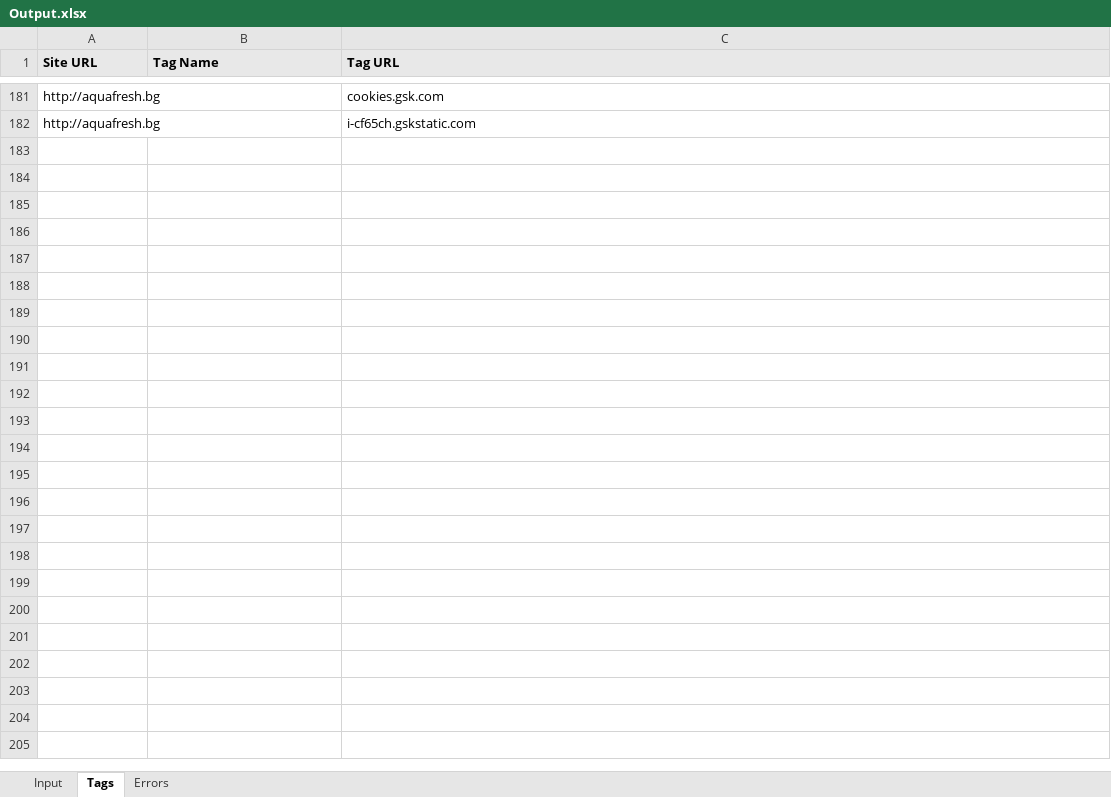
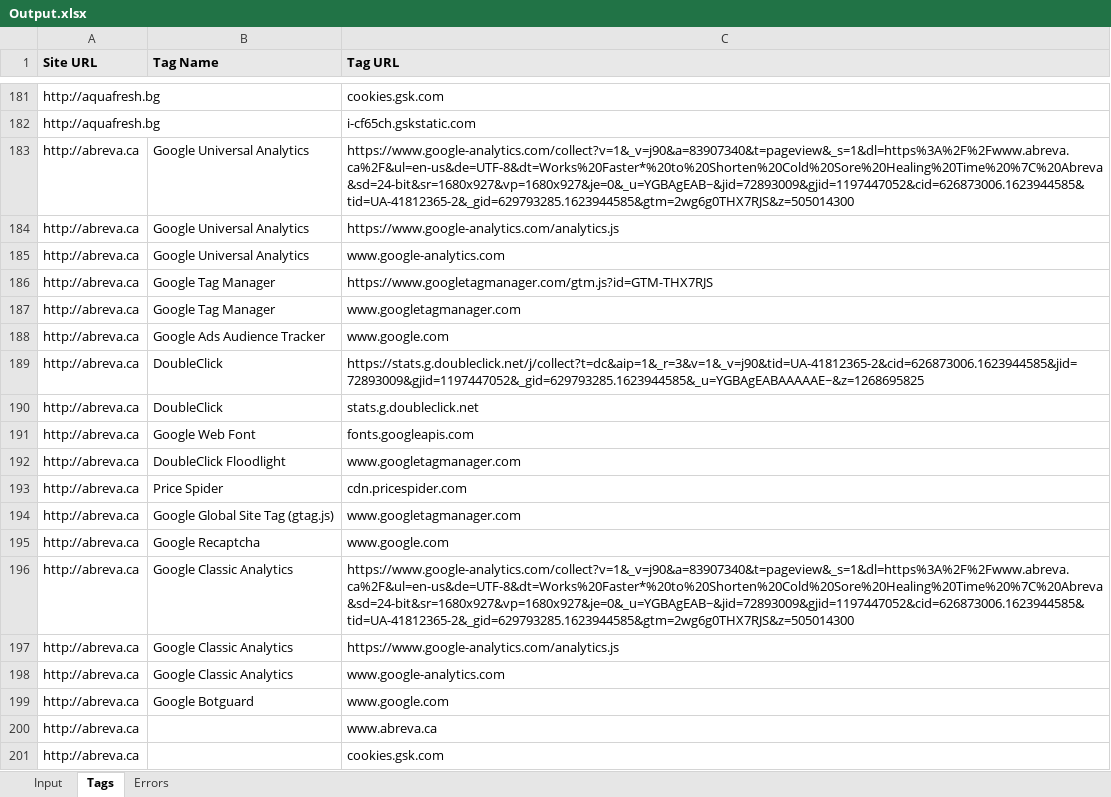
Before and after one commit to Siyam1888/website_tag_explorer, an Excel workbook: Output.xlsx, sheet Tags, drawn as a sheet; only a part is shown, gaps mark what is left out; values as stored, in another font and other column widths than the file's, no borders; the diff covers the shown part only; the diff names each change by its address in the sheet, - before the commit and + after, or states it on an @@ line.

```diff
--- a/Output.xlsx (sheet Tags)
+++ b/Output.xlsx (sheet Tags)
+row 183: http://abreva.ca | Google Universal Analytics | https://www.google-analytics.com/collect?v=1&_v=j90&a=83907340&t=pageview&_s=1&dl=https%3A%2F%2Fwww.abreva.ca%2F&ul=en-us&de=UTF-8&dt=Works%20Faster*%20to%20Shorten%20Cold%20Sore%20Healing%20Time%20%7C%20Abreva&sd=24-bit&sr=1680x927&vp=1680x927&je=0&_u=YGBAgEAB~&jid=72893009&gjid=1197447052&cid=626873006.1623944585&tid=UA-41812365-2&_gid=629793285.1623944585&gtm=2wg6g0THX7RJS&z=505014300
+row 184: http://abreva.ca | Google Universal Analytics | https://www.google-analytics.com/analytics.js
+row 185: http://abreva.ca | Google Universal Analytics | www.google-analytics.com
+row 186: http://abreva.ca | Google Tag Manager | https://www.googletagmanager.com/gtm.js?id=GTM-THX7RJS
+row 187: http://abreva.ca | Google Tag Manager | www.googletagmanager.com
+row 188: http://abreva.ca | Google Ads Audience Tracker | www.google.com
+row 189: http://abreva.ca | DoubleClick | https://stats.g.doubleclick.net/j/collect?t=dc&aip=1&_r=3&v=1&_v=j90&tid=UA-41812365-2&cid=626873006.1623944585&jid=72893009&gjid=1197447052&_gid=629793285.1623944585&_u=YGBAgEABAAAAAE~&z=1268695825
+row 190: http://abreva.ca | DoubleClick | stats.g.doubleclick.net
+row 191: http://abreva.ca | Google Web Font | fonts.googleapis.com
+row 192: http://abreva.ca | DoubleClick Floodlight | www.googletagmanager.com
+row 193: http://abreva.ca | Price Spider | cdn.pricespider.com
+row 194: http://abreva.ca | Google Global Site Tag (gtag.js) | www.googletagmanager.com
+row 195: http://abreva.ca | Google Recaptcha | www.google.com
+row 196: http://abreva.ca | Google Classic Analytics | https://www.google-analytics.com/collect?v=1&_v=j90&a=83907340&t=pageview&_s=1&dl=https%3A%2F%2Fwww.abreva.ca%2F&ul=en-us&de=UTF-8&dt=Works%20Faster*%20to%20Shorten%20Cold%20Sore%20Healing%20Time%20%7C%20Abreva&sd=24-bit&sr=1680x927&vp=1680x927&je=0&_u=YGBAgEAB~&jid=72893009&gjid=1197447052&cid=626873006.1623944585&tid=UA-41812365-2&_gid=629793285.1623944585&gtm=2wg6g0THX7RJS&z=505014300
+row 197: http://abreva.ca | Google Classic Analytics | https://www.google-analytics.com/analytics.js
+row 198: http://abreva.ca | Google Classic Analytics | www.google-analytics.com
+row 199: http://abreva.ca | Google Botguard | www.google.com
+row 200: http://abreva.ca |  | www.abreva.ca
+row 201: http://abreva.ca |  | cookies.gsk.com
```
Also changed, not shown: 364 added rows elsewhere in this sheet, sheet Errors, 3 other files.
